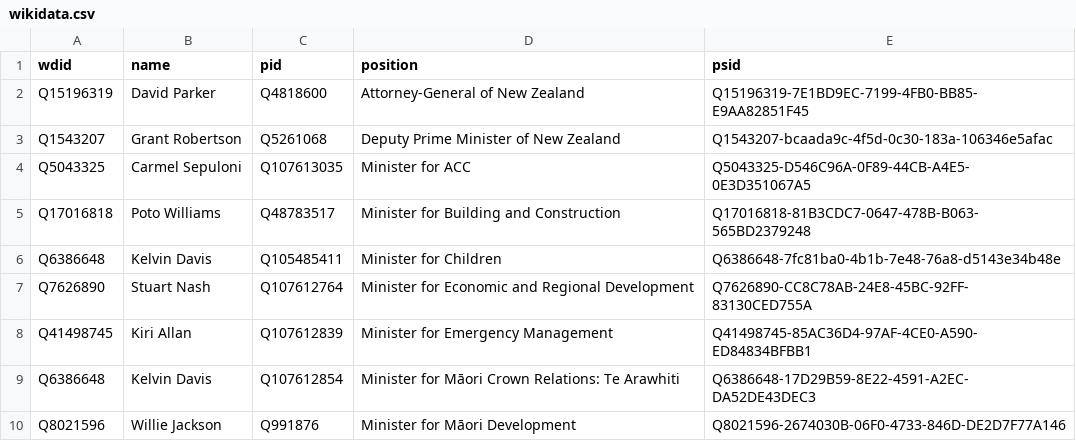
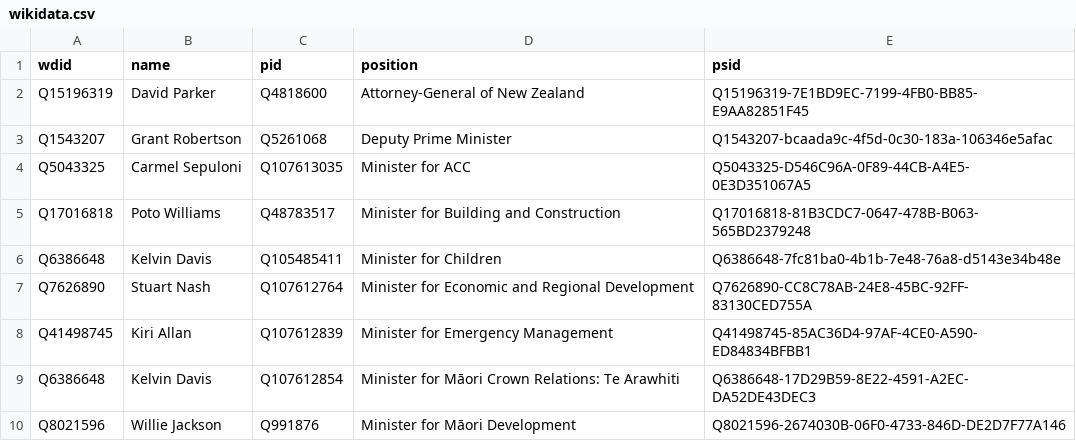
Before and after one commit to every-politician-scrapers/new-zealand-cabinet, a CSV file: data/wikidata.csv, drawn as a sheet; only a part is shown.

```diff
--- a/data/wikidata.csv
+++ b/data/wikidata.csv
@@ -2,3 +2,3 @@ wdid,name,pid,position,psid
 Q15196319,David Parker,Q4818600,Attorney-General of New Zealand,Q15196319-7E1BD9EC-7199-4FB0-BB85-E9AA82851F45
-Q1543207,Grant Robertson,Q5261068,Deputy Prime Minister of New Zealand,Q1543207-bcaada9c-4f5d-0c30-183a-106346e5afac
+Q1543207,Grant Robertson,Q5261068,Deputy Prime Minister,Q1543207-bcaada9c-4f5d-0c30-183a-106346e5afac
 Q5043325,Carmel Sepuloni,Q107613035,Minister for ACC,Q5043325-D546C96A-0F89-44CB-A4E5-0E3D351067A5
```
Also changed, not shown: data/diff.csv.
